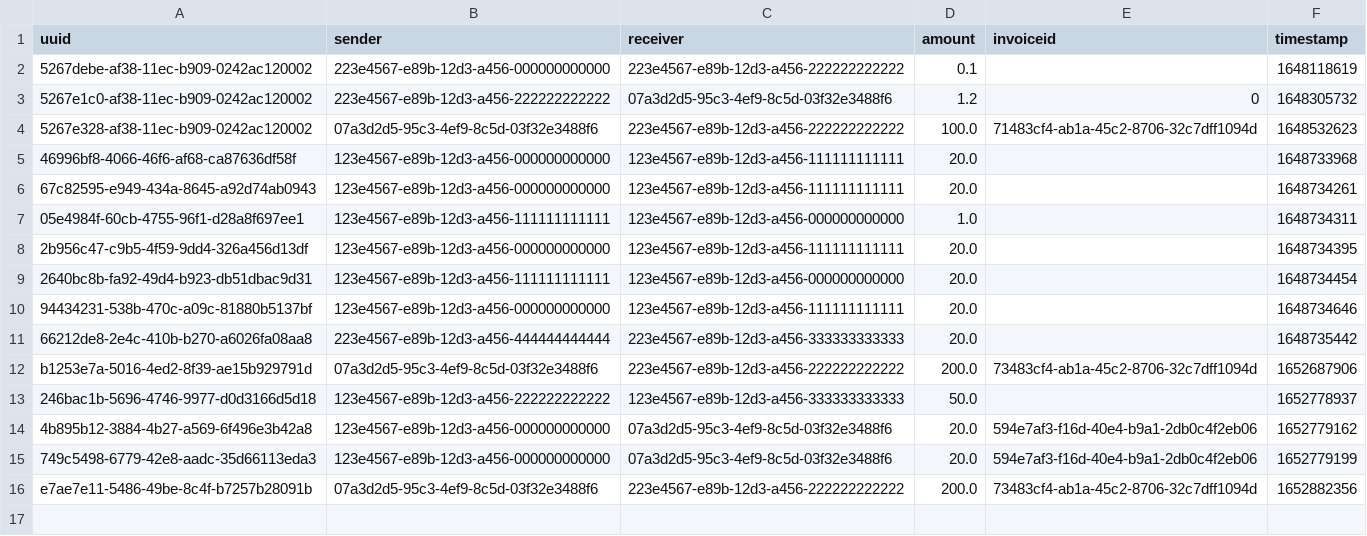
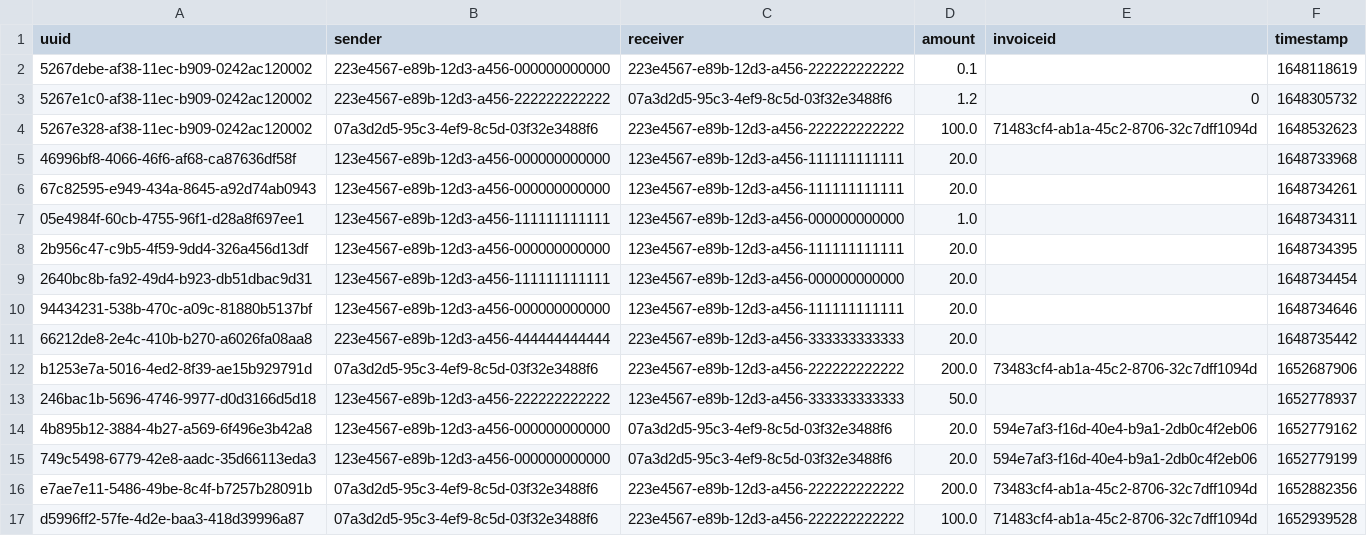
Before and after one commit to JanPfenning/AdvancedSoftwareEngineeringSplit, a CSV file: mock_Data/Transfers.csv, drawn as a sheet.

```diff
--- a/mock_Data/Transfers.csv
+++ b/mock_Data/Transfers.csv
@@ -16 +16,2 @@ b1253e7a-5016-4ed2-8f39-ae15b929791d;07a3d2d5-95c3-4ef9-8c5d-03f32e3488f6;223e45
 e7ae7e11-5486-49be-8c4f-b7257b28091b;07a3d2d5-95c3-4ef9-8c5d-03f32e3488f6;223e4567-e89b-12d3-a456-222222222222;200.0;73483cf4-ab1a-45c2-8706-32c7dff1094d;1652882356
+d5996ff2-57fe-4d2e-baa3-418d39996a87;07a3d2d5-95c3-4ef9-8c5d-03f32e3488f6;223e4567-e89b-12d3-a456-222222222222;100.0;71483cf4-ab1a-45c2-8706-32c7dff1094d;1652939528
```
Also changed, not shown: mock_Data/Accounts.csv, mock_Data/Invoices.csv, 18 other files.
